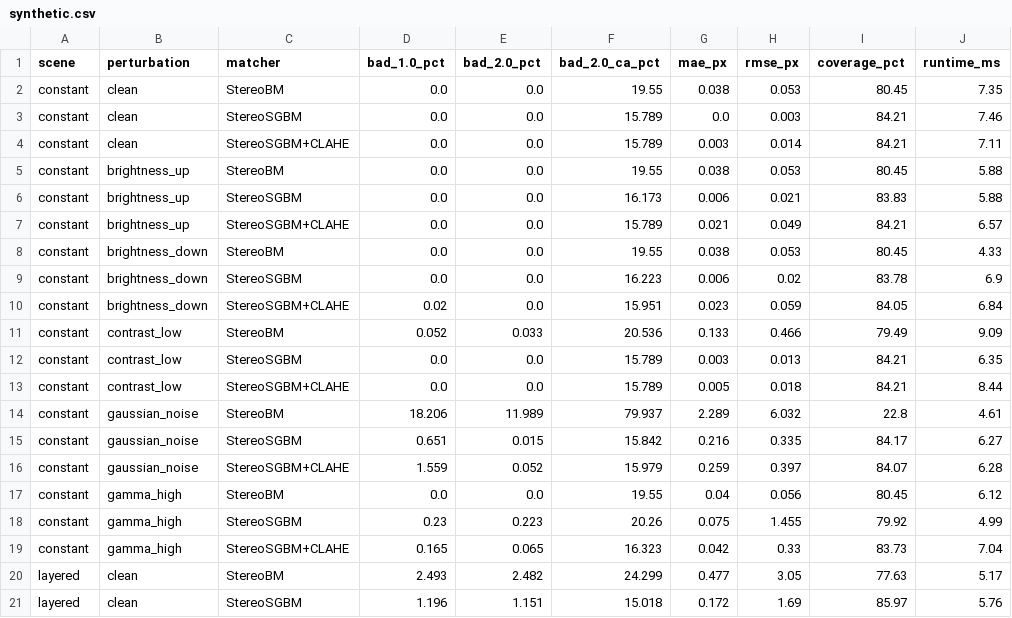
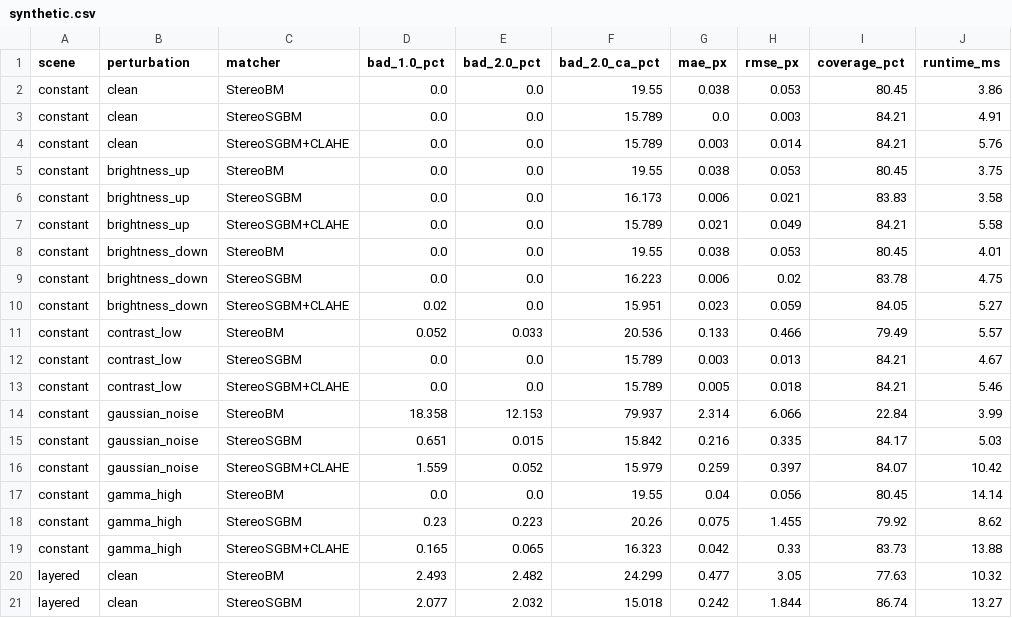
Before and after one commit to KindlyGentleman/SGBM-stereo-field, a CSV file: results/synthetic.csv, drawn as a sheet; only a part is shown; the diff covers the shown part only.

```diff
--- a/results/synthetic.csv
+++ b/results/synthetic.csv
@@ -1,21 +1,21 @@
 scene,perturbation,matcher,bad_1.0_pct,bad_2.0_pct,bad_2.0_ca_pct,mae_px,rmse_px,coverage_pct,runtime_ms
-constant,clean,StereoBM,0.0,0.0,19.55,0.038,0.053,80.45,7.35
-constant,clean,StereoSGBM,0.0,0.0,15.789,0.0,0.003,84.21,7.46
-constant,clean,StereoSGBM+CLAHE,0.0,0.0,15.789,0.003,0.014,84.21,7.11
-constant,brightness_up,StereoBM,0.0,0.0,19.55,0.038,0.053,80.45,5.88
-constant,brightness_up,StereoSGBM,0.0,0.0,16.173,0.006,0.021,83.83,5.88
-constant,brightness_up,StereoSGBM+CLAHE,0.0,0.0,15.789,0.021,0.049,84.21,6.57
-constant,brightness_down,StereoBM,0.0,0.0,19.55,0.038,0.053,80.45,4.33
-constant,brightness_down,StereoSGBM,0.0,0.0,16.223,0.006,0.02,83.78,6.9
-constant,brightness_down,StereoSGBM+CLAHE,0.02,0.0,15.951,0.023,0.059,84.05,6.84
-constant,contrast_low,StereoBM,0.052,0.033,20.536,0.133,0.466,79.49,9.09
-constant,contrast_low,StereoSGBM,0.0,0.0,15.789,0.003,0.013,84.21,6.35
-constant,contrast_low,StereoSGBM+CLAHE,0.0,0.0,15.789,0.005,0.018,84.21,8.44
-constant,gaussian_noise,StereoBM,18.206,11.989,79.937,2.289,6.032,22.8,4.61
-constant,gaussian_noise,StereoSGBM,0.651,0.015,15.842,0.216,0.335,84.17,6.27
-constant,gaussian_noise,StereoSGBM+CLAHE,1.559,0.052,15.979,0.259,0.397,84.07,6.28
-constant,gamma_high,StereoBM,0.0,0.0,19.55,0.04,0.056,80.45,6.12
-constant,gamma_high,StereoSGBM,0.23,0.223,20.26,0.075,1.455,79.92,4.99
-constant,gamma_high,StereoSGBM+CLAHE,0.165,0.065,16.323,0.042,0.33,83.73,7.04
-layered,clean,StereoBM,2.493,2.482,24.299,0.477,3.05,77.63,5.17
-layered,clean,StereoSGBM,1.196,1.151,15.018,0.172,1.69,85.97,5.76
+constant,clean,StereoBM,0.0,0.0,19.55,0.038,0.053,80.45,3.86
+constant,clean,StereoSGBM,0.0,0.0,15.789,0.0,0.003,84.21,4.91
+constant,clean,StereoSGBM+CLAHE,0.0,0.0,15.789,0.003,0.014,84.21,5.76
+constant,brightness_up,StereoBM,0.0,0.0,19.55,0.038,0.053,80.45,3.75
+constant,brightness_up,StereoSGBM,0.0,0.0,16.173,0.006,0.021,83.83,3.58
+constant,brightness_up,StereoSGBM+CLAHE,0.0,0.0,15.789,0.021,0.049,84.21,5.58
+constant,brightness_down,StereoBM,0.0,0.0,19.55,0.038,0.053,80.45,4.01
+constant,brightness_down,StereoSGBM,0.0,0.0,16.223,0.006,0.02,83.78,4.75
+constant,brightness_down,StereoSGBM+CLAHE,0.02,0.0,15.951,0.023,0.059,84.05,5.27
+constant,contrast_low,StereoBM,0.052,0.033,20.536,0.133,0.466,79.49,5.57
+constant,contrast_low,StereoSGBM,0.0,0.0,15.789,0.003,0.013,84.21,4.67
+constant,contrast_low,StereoSGBM+CLAHE,0.0,0.0,15.789,0.005,0.018,84.21,5.46
+constant,gaussian_noise,StereoBM,18.358,12.153,79.937,2.314,6.066,22.84,3.99
+constant,gaussian_noise,StereoSGBM,0.651,0.015,15.842,0.216,0.335,84.17,5.03
+constant,gaussian_noise,StereoSGBM+CLAHE,1.559,0.052,15.979,0.259,0.397,84.07,10.42
+constant,gamma_high,StereoBM,0.0,0.0,19.55,0.04,0.056,80.45,14.14
+constant,gamma_high,StereoSGBM,0.23,0.223,20.26,0.075,1.455,79.92,8.62
+constant,gamma_high,StereoSGBM+CLAHE,0.165,0.065,16.323,0.042,0.33,83.73,13.88
+layered,clean,StereoBM,2.493,2.482,24.299,0.477,3.05,77.63,10.32
+layered,clean,StereoSGBM,2.077,2.032,15.018,0.242,1.844,86.74,13.27
```
Also changed, not shown: 76 edited cells elsewhere in this file, results/gunung.csv, results/middlebury.csv, 28 other files.
